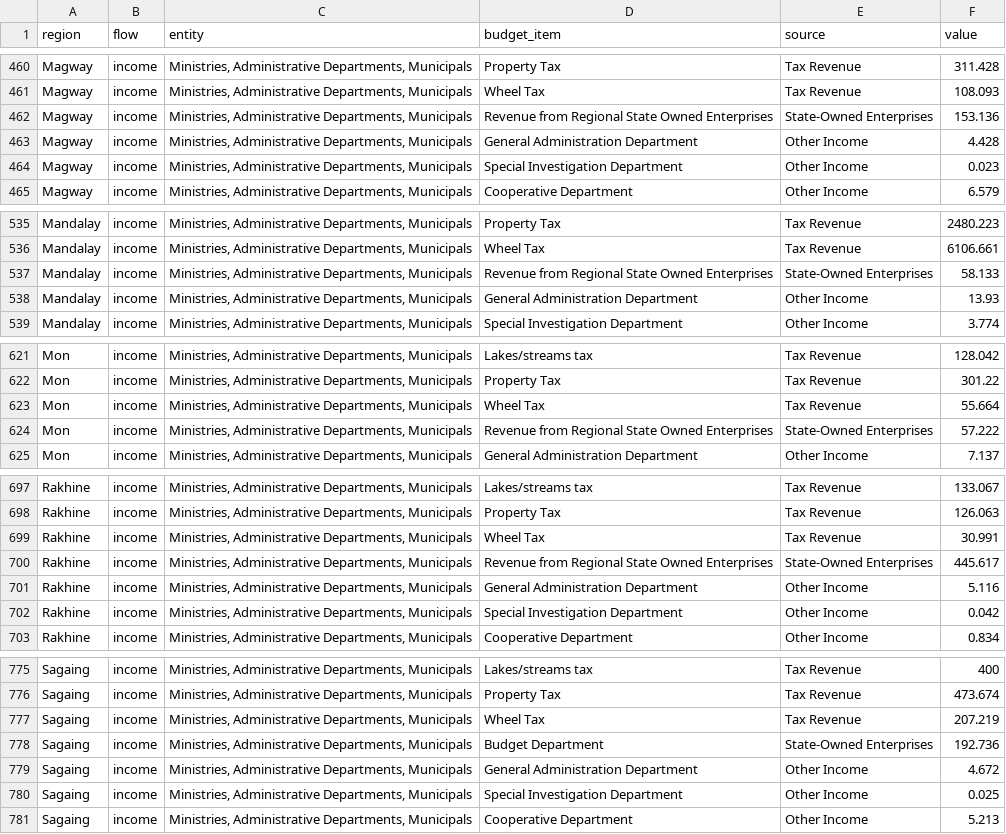
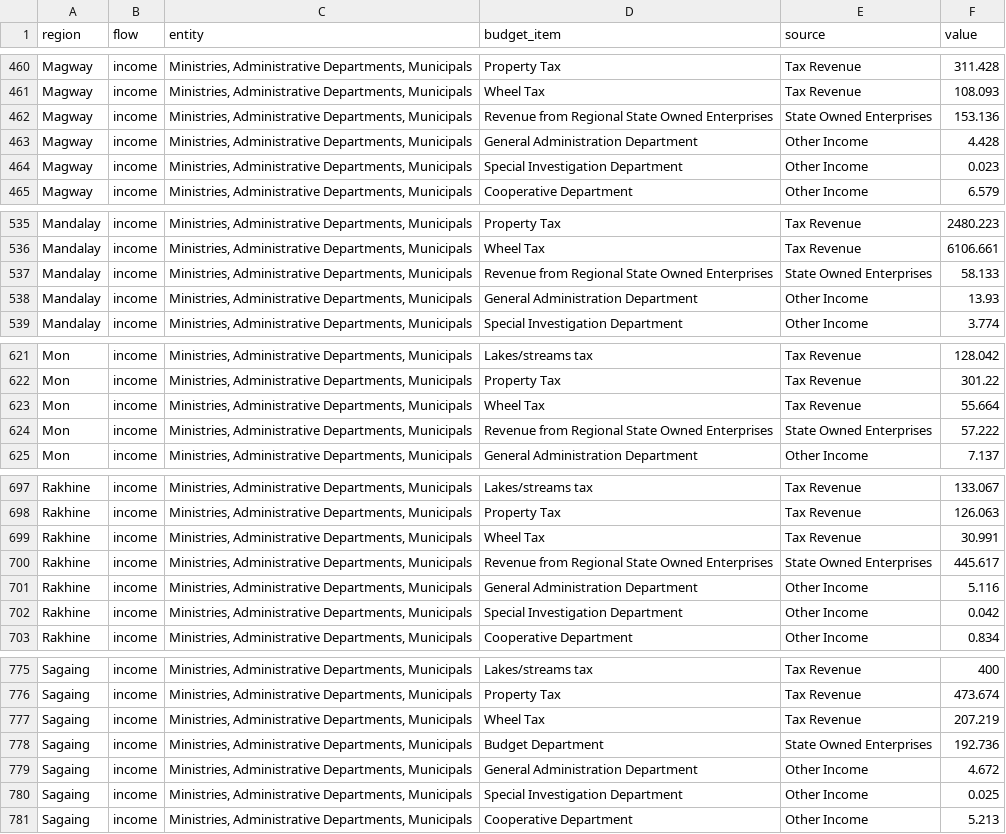
Before and after one commit to Ewan-Keith/Myanmar_Dashboard, a CSV file: myanmar dash data.csv, drawn as a sheet; only a part is shown, gaps mark what is left out; the diff covers the shown part only.

```diff
--- a/myanmar dash data.csv
+++ b/myanmar dash data.csv
@@ -461,3 +461,3 @@ Magway,income,"Ministries, Administrative Departments, Municipals",Property Tax,
 Magway,income,"Ministries, Administrative Departments, Municipals",Wheel Tax,Tax Revenue,108.093
-Magway,income,"Ministries, Administrative Departments, Municipals",Revenue from Regional State Owned Enterprises,State-Owned Enterprises,153.136
+Magway,income,"Ministries, Administrative Departments, Municipals",Revenue from Regional State Owned Enterprises,State Owned Enterprises,153.136
 Magway,income,"Ministries, Administrative Departments, Municipals",General Administration Department,Other Income,4.428
@@ -536,3 +536,3 @@ Mandalay,income,"Ministries, Administrative Departments, Municipals",Property Ta
 Mandalay,income,"Ministries, Administrative Departments, Municipals",Wheel Tax,Tax Revenue,6106.661
-Mandalay,income,"Ministries, Administrative Departments, Municipals",Revenue from Regional State Owned Enterprises,State-Owned Enterprises,58.133
+Mandalay,income,"Ministries, Administrative Departments, Municipals",Revenue from Regional State Owned Enterprises,State Owned Enterprises,58.133
 Mandalay,income,"Ministries, Administrative Departments, Municipals",General Administration Department,Other Income,13.93
@@ -623,3 +623,3 @@ Mon,income,"Ministries, Administrative Departments, Municipals",Property Tax,Tax
 Mon,income,"Ministries, Administrative Departments, Municipals",Wheel Tax,Tax Revenue,55.664
-Mon,income,"Ministries, Administrative Departments, Municipals",Revenue from Regional State Owned Enterprises,State-Owned Enterprises,57.222
+Mon,income,"Ministries, Administrative Departments, Municipals",Revenue from Regional State Owned Enterprises,State Owned Enterprises,57.222
 Mon,income,"Ministries, Administrative Departments, Municipals",General Administration Department,Other Income,7.137
@@ -699,3 +699,3 @@ Rakhine,income,"Ministries, Administrative Departments, Municipals",Property Tax
 Rakhine,income,"Ministries, Administrative Departments, Municipals",Wheel Tax,Tax Revenue,30.991
-Rakhine,income,"Ministries, Administrative Departments, Municipals",Revenue from Regional State Owned Enterprises,State-Owned Enterprises,445.617
+Rakhine,income,"Ministries, Administrative Departments, Municipals",Revenue from Regional State Owned Enterprises,State Owned Enterprises,445.617
 Rakhine,income,"Ministries, Administrative Departments, Municipals",General Administration Department,Other Income,5.116
@@ -777,3 +777,3 @@ Sagaing,income,"Ministries, Administrative Departments, Municipals",Property Tax
 Sagaing,income,"Ministries, Administrative Departments, Municipals",Wheel Tax,Tax Revenue,207.219
-Sagaing,income,"Ministries, Administrative Departments, Municipals",Budget Department,State-Owned Enterprises,192.736
+Sagaing,income,"Ministries, Administrative Departments, Municipals",Budget Department,State Owned Enterprises,192.736
 Sagaing,income,"Ministries, Administrative Departments, Municipals",General Administration Department,Other Income,4.672
```
Also changed, not shown: 8 edited cells elsewhere in this file, 3 other files.
